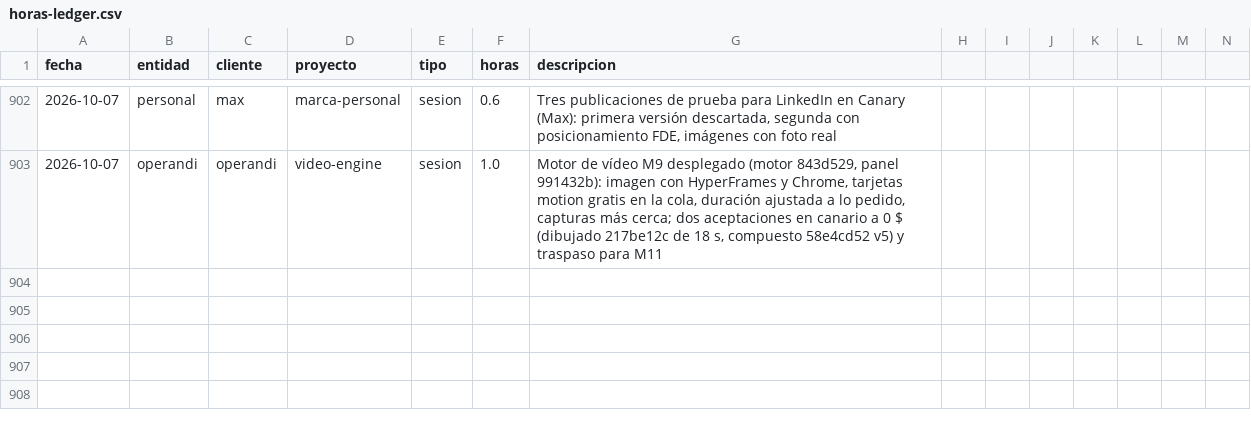
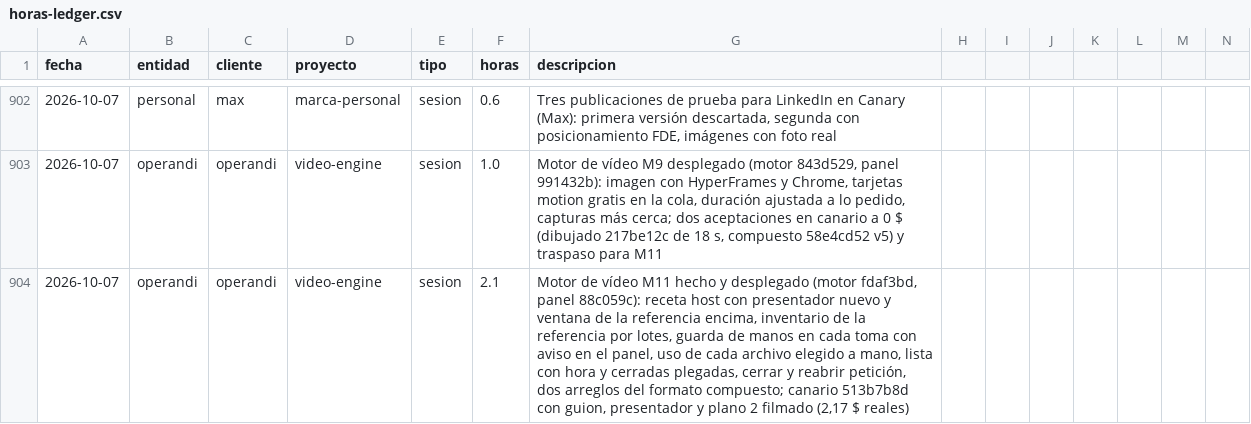
Before and after one commit to MaxSchock/operandi-os, a CSV file: docs/horas-ledger.csv, drawn as a sheet; only a part is shown, gaps mark what is left out; rows hold the shown columns only; the diff names each change by its address in the sheet, - before the commit and + after, or states it on an @@ line.

```diff
--- a/docs/horas-ledger.csv
+++ b/docs/horas-ledger.csv
+row 904: 2026-10-07 | operandi | operandi | video-engine | sesion | 2.1 | Motor de vídeo M11 hecho y desplegado (motor fdaf3bd, panel 88c059c): receta host con presentador nuevo y ventana de la referencia encima, inventario de la referencia por lotes, guarda de manos en cada toma con aviso en el panel, uso de cada archivo elegido a mano, lista con hora y cerradas plegadas, cerrar y reabrir petición, dos arreglos del formato compuesto; canario 513b7b8d con guion, presentador y plano 2 filmado (2,17 $ reales)
```
